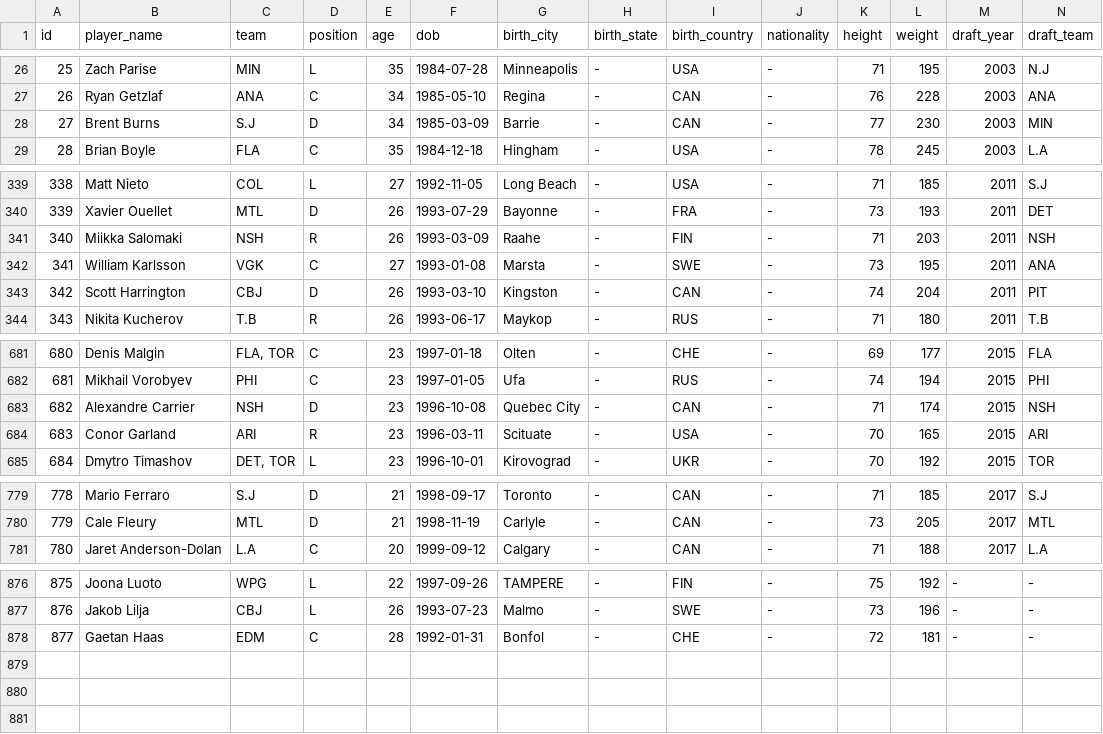
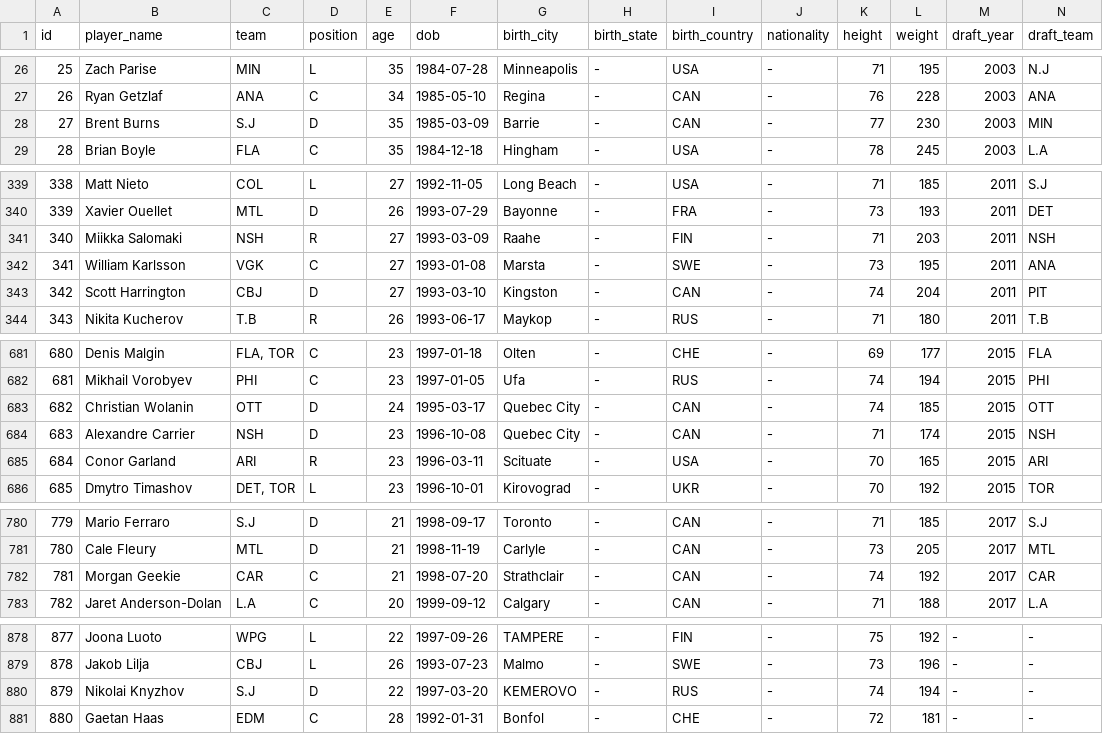
Before and after one commit to TobiasSolbeckar/nhl, a CSV file: Data/Skater_Bio_201920.csv, drawn as a sheet; only a part is shown, gaps mark what is left out; addresses are those after the commit; rows hold the shown columns only; the diff covers the shown part only; the diff names each change by its address in the sheet, - before the commit and + after, or states it on an @@ line.

```diff
--- a/Data/Skater_Bio_201920.csv
+++ b/Data/Skater_Bio_201920.csv
-E28 (age): 34
+E28 (age): 35
-E341 (age): 26
+E341 (age): 27
-E343 (age): 26
+E343 (age): 27
+row 683: 682 | Christian Wolanin | OTT | D | 24 | 1995-03-17 | Quebec City | - | CAN | - | 74 | 185 | 2015 | OTT
@@ column A (id) renumbered from row 684 down @@
+row 782: 781 | Morgan Geekie | CAR | C | 21 | 1998-07-20 | Strathclair | - | CAN | - | 74 | 192 | 2017 | CAR
+row 880: 879 | Nikolai Knyzhov | S.J | D | 22 | 1997-03-20 | KEMEROVO | - | RUS | - | 74 | 194 | - | -
```
Also changed, not shown: 10 edited cells elsewhere in this file, Data/Skater_Individual_ES_201920.csv, Data/Skater_Individual_PK_201920.csv, 18 other files.
